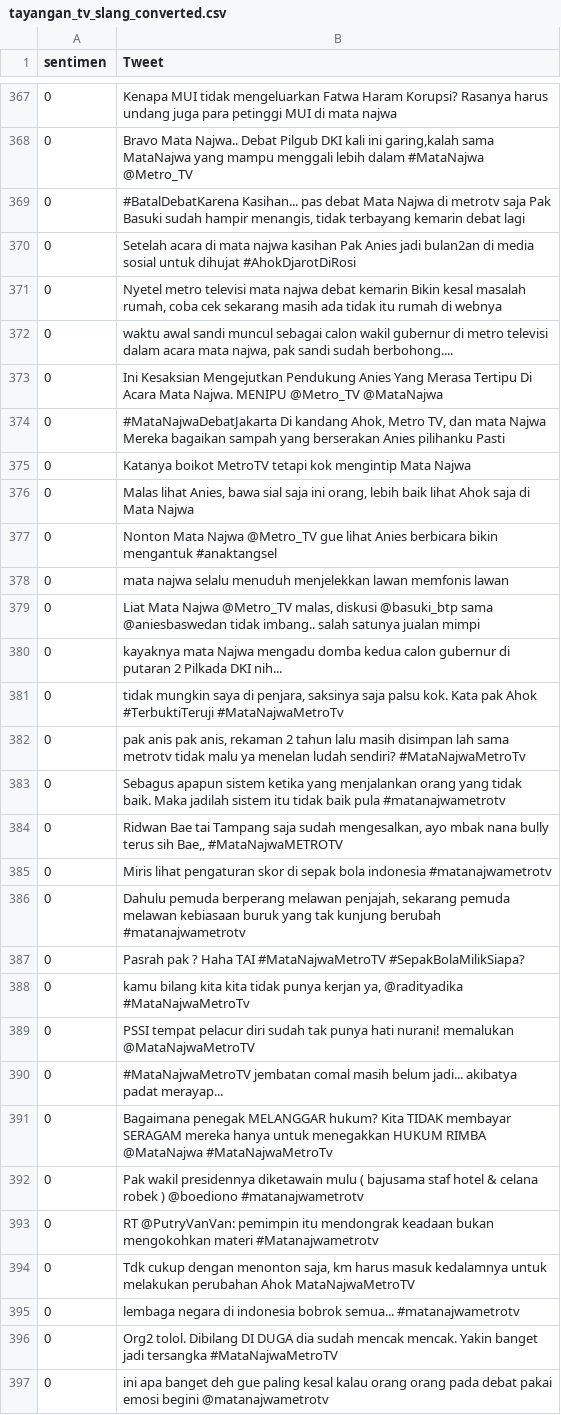
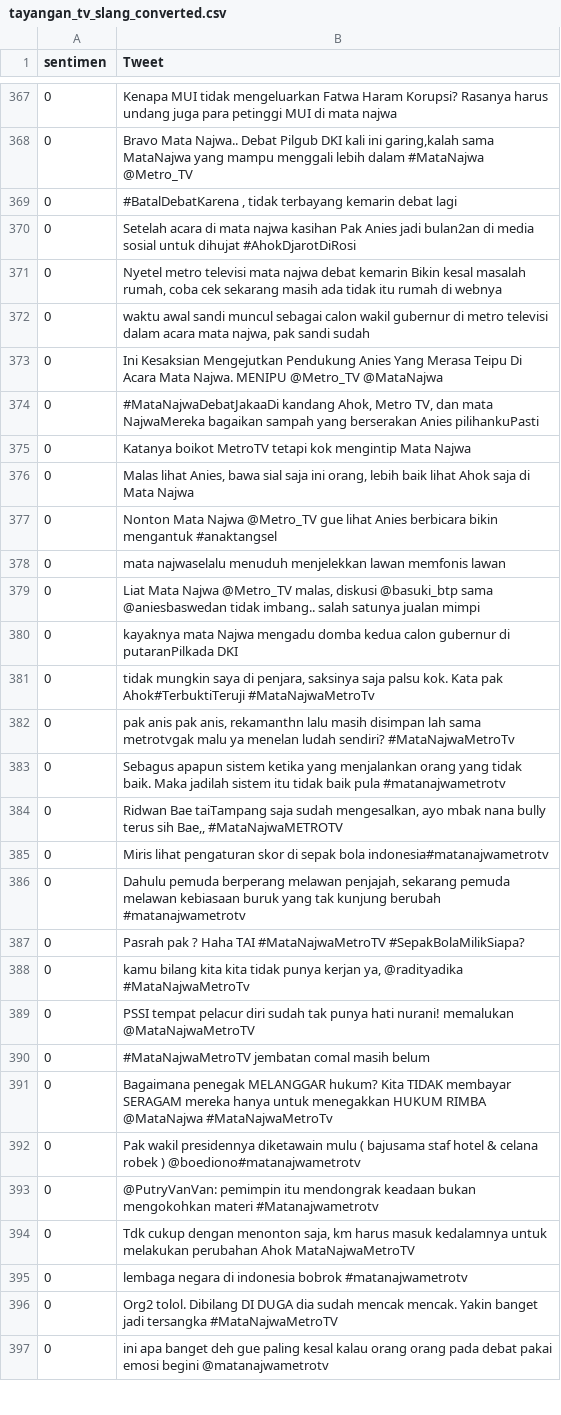
Before and after one commit to kelilipan/v1.wisesa.dev, a CSV file: public/data/tayangan_tv_slang_converted.csv, drawn as a sheet; only a part is shown, gaps mark what is left out; the diff covers the shown part only.

Commit message:
update dataset

```diff
--- a/public/data/tayangan_tv_slang_converted.csv
+++ b/public/data/tayangan_tv_slang_converted.csv
@@ -368,8 +368,8 @@ sentimen,Tweet
 0,"Bravo Mata Najwa.. Debat Pilgub DKI kali ini garing,kalah sama MataNajwa yang mampu menggali lebih dalam #MataNajwa @Metro_TV"
-0,"#BatalDebatKarena Kasihan... pas debat Mata Najwa di metrotv saja Pak Basuki sudah hampir menangis, tidak terbayang kemarin debat lagi"
+0,"#BatalDebatKarena , tidak terbayang kemarin debat lagi"
 0,Setelah acara di mata najwa kasihan Pak Anies jadi bulan2an di media sosial untuk dihujat #AhokDjarotDiRosi
 0,"Nyetel metro televisi mata najwa debat kemarin Bikin kesal masalah rumah, coba cek sekarang masih ada tidak itu rumah di webnya"
-0,"waktu awal sandi muncul sebagai calon wakil gubernur di metro televisi dalam acara mata najwa, pak sandi sudah berbohong...."
-0,Ini Kesaksian Mengejutkan Pendukung Anies Yang Merasa Tertipu Di Acara Mata Najwa. MENIPU @Metro_TV @MataNajwa
-0,"#MataNajwaDebatJakarta  Di kandang Ahok, Metro TV, dan mata Najwa  Mereka bagaikan sampah yang berserakan Anies pilihanku  Pasti"
+0,"waktu awal sandi muncul sebagai calon wakil gubernur di metro televisi dalam acara mata najwa, pak sandi sudah "
+0,Ini Kesaksian Mengejutkan Pendukung Anies Yang Merasa Teipu Di Acara Mata Najwa. MENIPU @Metro_TV @MataNajwa
+0,"#MataNajwaDebatJakaaDi kandang Ahok, Metro TV, dan mata NajwaMereka bagaikan sampah yang berserakan Anies pilihankuPasti"
 0,Katanya boikot MetroTV tetapi kok mengintip Mata Najwa
@@ -377,10 +377,10 @@ sentimen,Tweet
 0,Nonton Mata Najwa @Metro_TV gue lihat Anies berbicara bikin mengantuk #anaktangsel
-0,mata najwa  selalu menuduh menjelekkan lawan memfonis lawan
+0,mata najwaselalu menuduh menjelekkan lawan memfonis lawan
 0,"Liat Mata Najwa @Metro_TV malas, diskusi @basuki_btp sama @aniesbaswedan tidak imbang.. salah satunya jualan mimpi"
-0,kayaknya mata Najwa mengadu domba kedua calon gubernur di putaran 2 Pilkada DKI nih...
-0,"tidak mungkin saya di penjara, saksinya saja palsu kok. Kata pak Ahok  #TerbuktiTeruji #MataNajwaMetroTv"
-0,"pak anis pak anis, rekaman 2 tahun lalu masih disimpan lah sama metrotv  tidak malu ya menelan ludah sendiri? #MataNajwaMetroTv"
+0,kayaknya mata Najwa mengadu domba kedua calon gubernur di putaranPilkada DKI
+0,"tidak mungkin saya di penjara, saksinya saja palsu kok. Kata pak Ahok#TerbuktiTeruji #MataNajwaMetroTv"
+0,"pak anis pak anis, rekamanthn lalu masih disimpan lah sama metrotvgak malu ya menelan ludah sendiri? #MataNajwaMetroTv"
 0,Sebagus apapun sistem ketika yang menjalankan orang yang tidak baik. Maka jadilah sistem itu tidak baik pula #matanajwametrotv
-0,"Ridwan Bae tai  Tampang saja sudah mengesalkan, ayo mbak nana bully terus sih Bae,, #MataNajwaMETROTV"
-0,Miris lihat pengaturan skor di sepak bola indonesia  #matanajwametrotv
+0,"Ridwan Bae taiTampang saja sudah mengesalkan, ayo mbak nana bully terus sih Bae,, #MataNajwaMETROTV"
+0,Miris lihat pengaturan skor di sepak bola indonesia#matanajwametrotv
 0,"Dahulu pemuda berperang melawan penjajah, sekarang pemuda melawan kebiasaan buruk yang tak kunjung berubah #matanajwametrotv"
@@ -389,8 +389,8 @@ sentimen,Tweet
 0,PSSI tempat pelacur diri sudah tak punya hati nurani! memalukan @MataNajwaMetroTV
-0,#MataNajwaMetroTV jembatan comal masih belum jadi... akibatya padat merayap...
+0,#MataNajwaMetroTV jembatan comal masih belum
 0,Bagaimana penegak MELANGGAR hukum? Kita TIDAK membayar SERAGAM mereka hanya untuk menegakkan HUKUM RIMBA @MataNajwa #MataNajwaMetroTv
-0,Pak wakil presidennya diketawain mulu ( bajusama staf hotel & celana robek ) @boediono  #matanajwametrotv
-0,RT @PutryVanVan: pemimpin itu mendongrak keadaan bukan mengokohkan materi #Matanajwametrotv
+0,Pak wakil presidennya diketawain mulu ( bajusama staf hotel & celana robek ) @boediono#matanajwametrotv
+0, @PutryVanVan: pemimpin itu mendongrak keadaan bukan mengokohkan materi #Matanajwametrotv
 0,"Tdk cukup dengan menonton saja, km harus masuk kedalamnya untuk melakukan perubahan Ahok MataNajwaMetroTV"
-0,lembaga negara di indonesia bobrok semua...  #matanajwametrotv
+0,lembaga negara di indonesia bobrok #matanajwametrotv
 0,Org2 tolol. Dibilang DI DUGA dia sudah mencak mencak. Yakin banget jadi tersangka #MataNajwaMetroTV
```
Also changed, not shown: 78 edited cells elsewhere in this file, public/data/data_tweet_slang_converted.csv, public/data/opini_film_slang_converted.csv, 2 other files.
